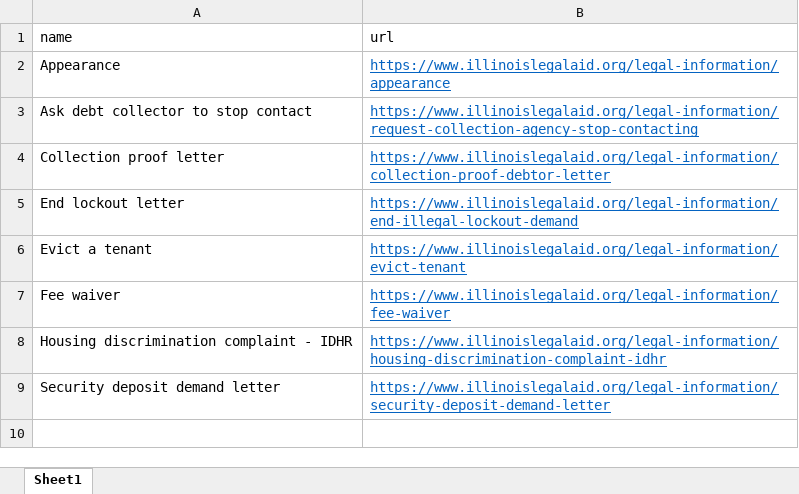
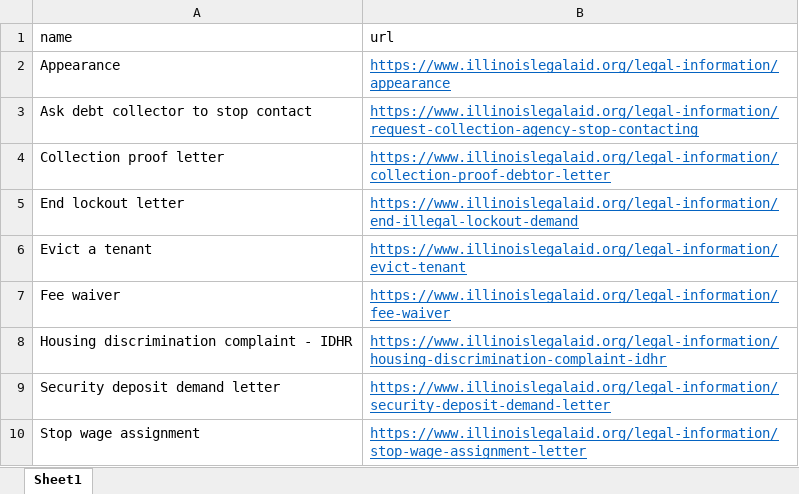
Before and after one commit to mnewsted/docassemble-ILAO, an Excel workbook: docassemble/ILAO/data/sources/ilao_docassemble_easy_forms.xlsx, sheet Sheet1, drawn as a sheet; values as stored, in another font and other column widths than the file's, no borders; the diff names each change by its address in the sheet, - before the commit and + after, or states it on an @@ line.

Commit message:
added stop wage assignment to ilao docassemble easy form list

```diff
--- a/docassemble/ILAO/data/sources/ilao_docassemble_easy_forms.xlsx (sheet Sheet1)
+++ b/docassemble/ILAO/data/sources/ilao_docassemble_easy_forms.xlsx (sheet Sheet1)
+row 10: Stop wage assignment | https://www.illinoislegalaid.org/legal-information/stop-wage-assignment-letter
```
